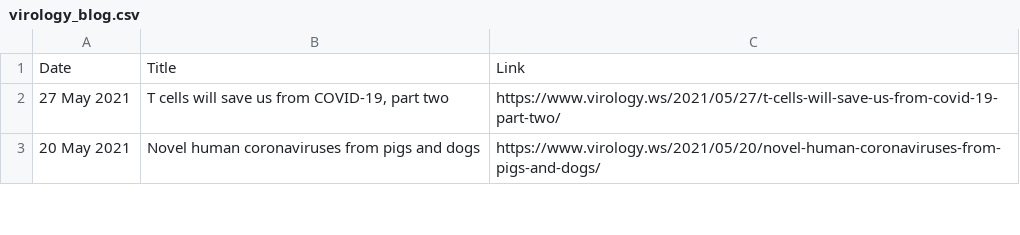
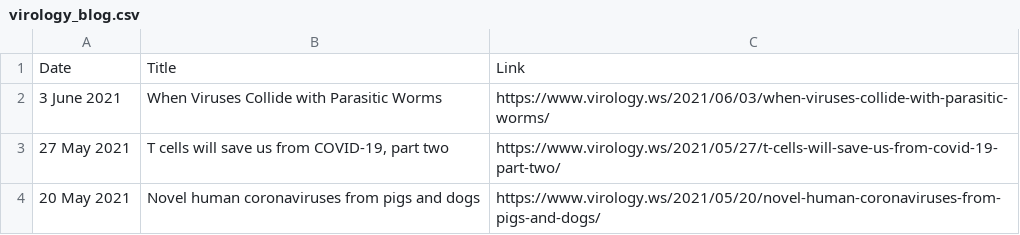
Before and after one commit to bbennett80/virology_blog, a CSV file: virology_blog.csv, drawn as a sheet; only a part is shown.

```diff
--- a/virology_blog.csv
+++ b/virology_blog.csv
@@ -1,2 +1,3 @@
 Date,Title,Link
+3 June 2021,When Viruses Collide with Parasitic Worms,https://www.virology.ws/2021/06/03/when-viruses-collide-with-parasitic-worms/
 27 May 2021,"T cells will save us from COVID-19, part two",https://www.virology.ws/2021/05/27/t-cells-will-save-us-from-covid-19-part-two/
```
